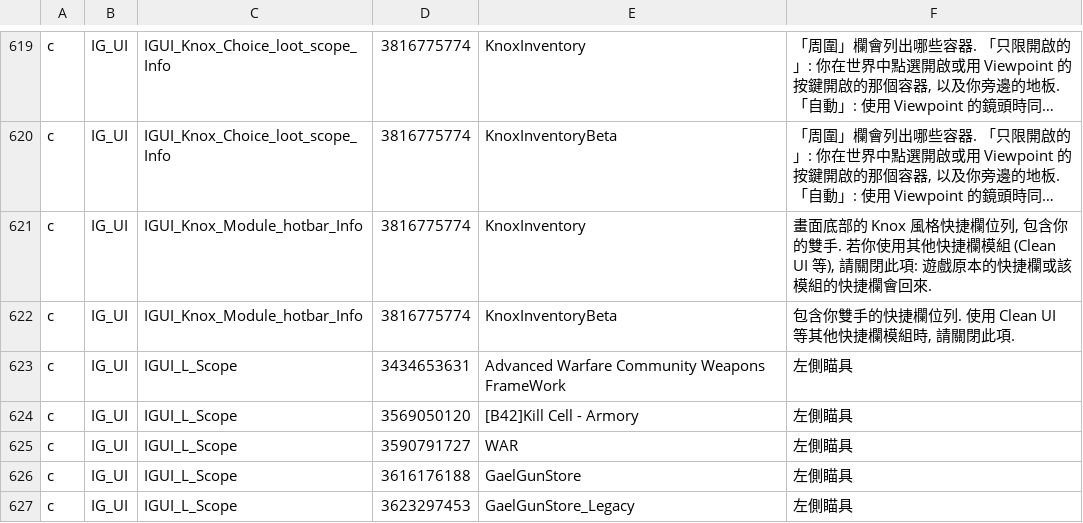
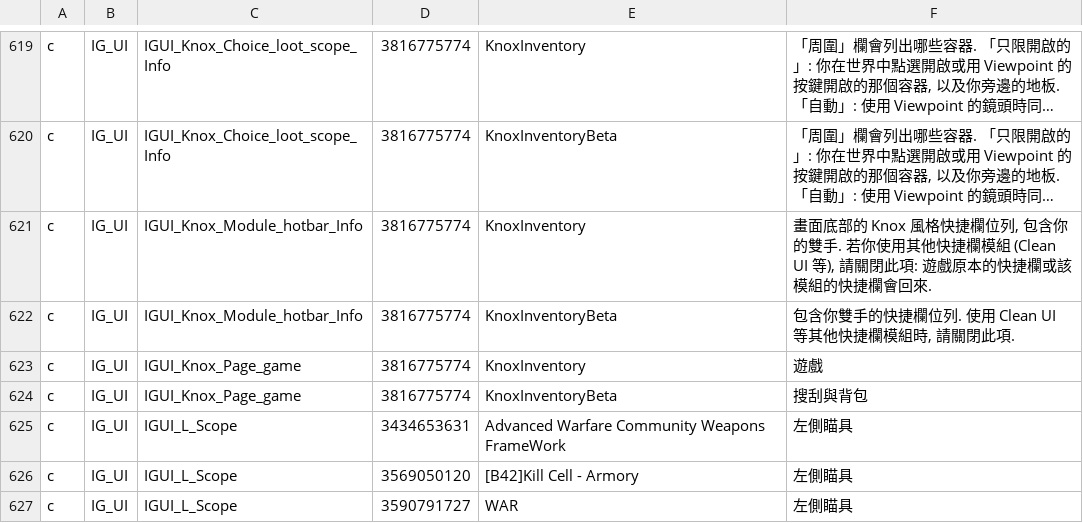
Before and after one commit to Minidoracat/MinidoracatModLangFor42, a TSV file: MOD/MinidoracatModLangFor42/Contents/mods/MinidoracatModLangFor42/42/media/CatModLang/variants_CH.tsv, drawn as a sheet; only a part is shown, gaps mark what is left out; the shorter side is filled out with more unchanged rows; long unchanged cells end in …; the diff names each change by its address in the sheet, - before the commit and + after, or states it on an @@ line.

```diff
--- a/MOD/MinidoracatModLangFor42/Contents/mods/MinidoracatModLangFor42/42/media/CatModLang/variants_CH.tsv
+++ b/MOD/MinidoracatModLangFor42/Contents/mods/MinidoracatModLangFor42/42/media/CatModLang/variants_CH.tsv
+row 623: c | IG_UI | IGUI_Knox_Page_game | 3816775774 | KnoxInventory | 遊戲
+row 624: c | IG_UI | IGUI_Knox_Page_game | 3816775774 | KnoxInventoryBeta | 搜刮與背包
```
Also changed, not shown: MOD/MinidoracatModLangFor42/Contents/mods/MinidoracatModLangFor42/42/media/CatModLang/conflicts.tsv, MOD/MinidoracatModLangFor42/Contents/mods/MinidoracatModLangFor42/42/media/CatModLang/variants_CN.tsv, 37 other files.
